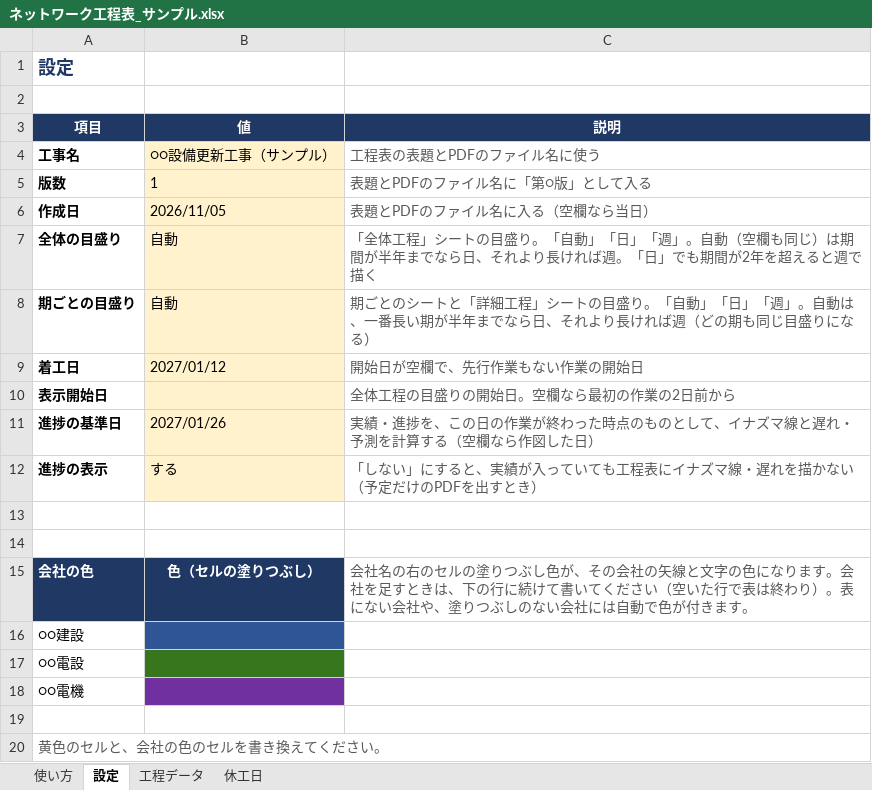
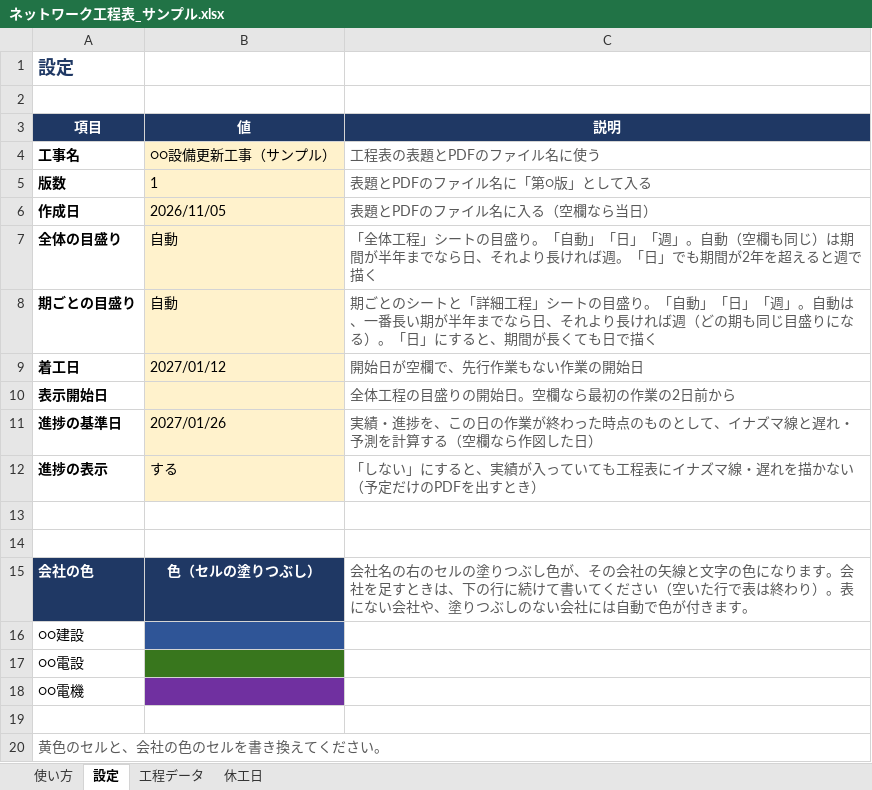
Before and after one commit to hhpp9970-hash/networkproject, an Excel workbook: ネットワーク工程表_サンプル.xlsx, sheet 設定, drawn as a sheet; values as stored, in another font and other column widths than the file's, no borders; the diff names each change by its address in the sheet, - before the commit and + after, or states it on an @@ line.

```diff
--- a/ネットワーク工程表_サンプル.xlsx (sheet 設定)
+++ b/ネットワーク工程表_サンプル.xlsx (sheet 設定)
-C8 (説明): …になる）
+C8 (説明): …になる）。「日」にすると、期間が長くても日で描く
```
Also changed, not shown: sheet 使い方, sheet 工程データ, 6 other files.
